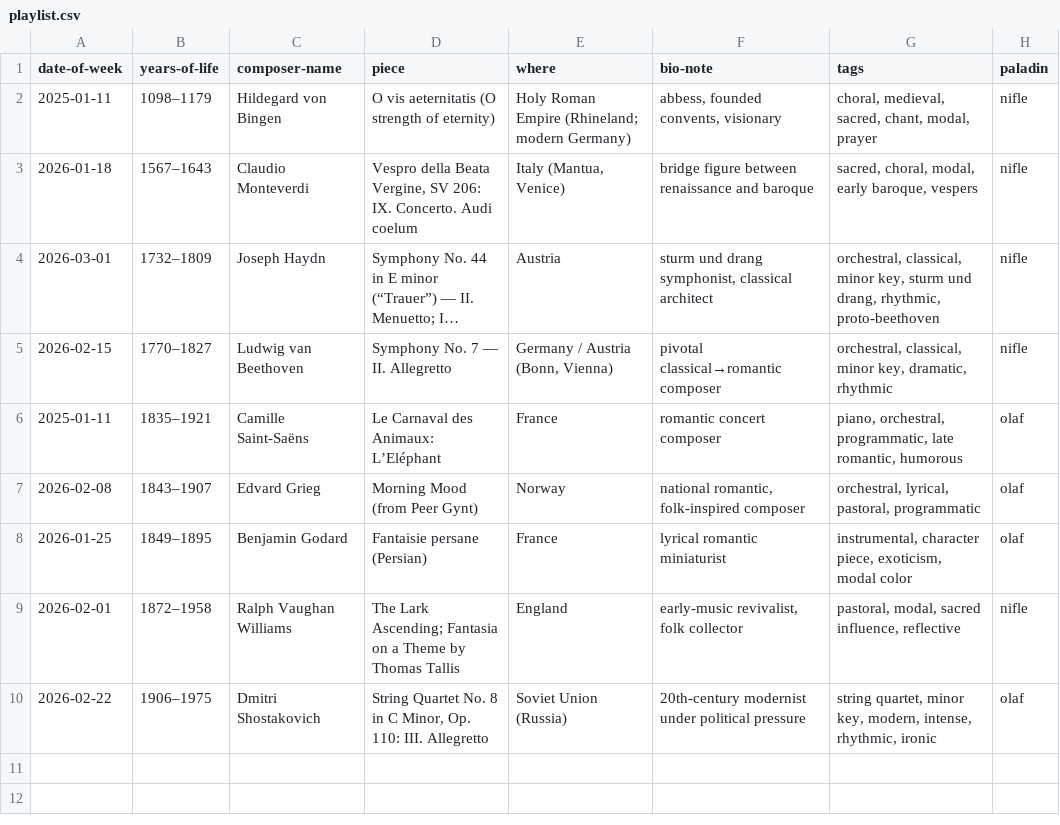
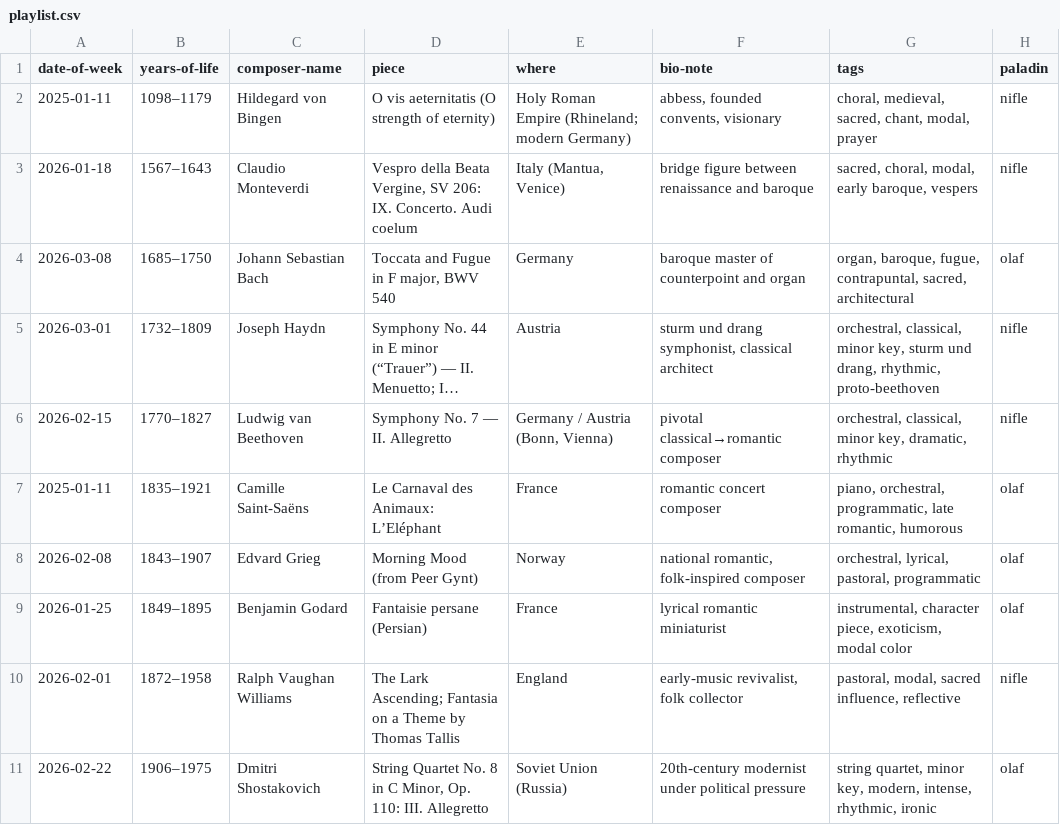
Before and after one commit to n-oel/n-oel.github.io, a CSV file: data/playlist.csv, drawn as a sheet; long unchanged cells end in …; the diff names each change by its address in the sheet, - before the commit and + after, or states it on an @@ line.

Commit message:
playlist.csv

```diff
--- a/data/playlist.csv
+++ b/data/playlist.csv
+row 4: 2026-03-08 | 1685–1750 | Johann Sebastian Bach | Toccata and Fugue in F major, BWV 540 | Germany | baroque master of counterpoint and organ | organ, baroque, fugue, contrapuntal, sacred, architectural | olaf
```
